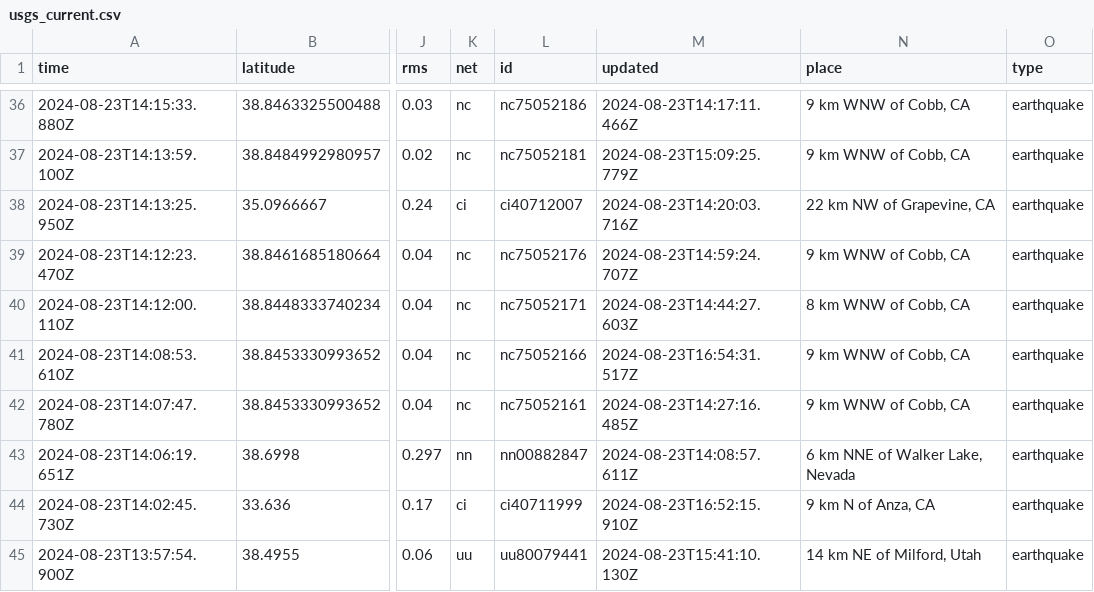
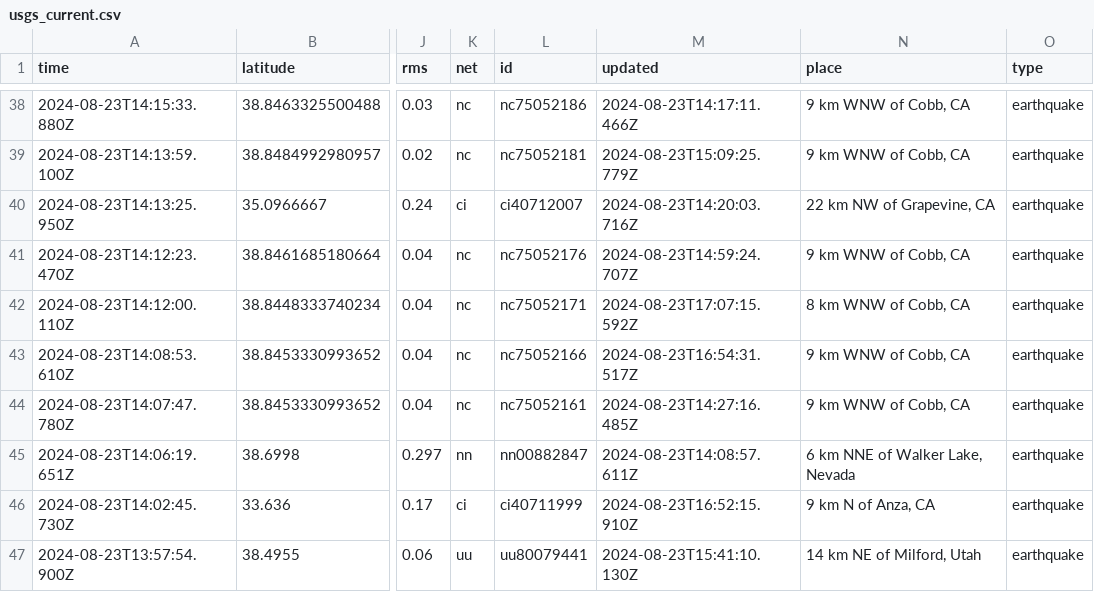
Before and after one commit to abhjtbhrli/nicar22-github-actions, a CSV file: usgs_current.csv, drawn as a sheet; only a part is shown, gaps mark what is left out; addresses are those after the commit; the diff covers the shown part only; the diff names each change by its address in the sheet, - before the commit and + after, or states it on an @@ line.

```diff
--- a/usgs_current.csv
+++ b/usgs_current.csv
-M42 (updated): 2024-08-23T14:44:27.603Z
+M42 (updated): 2024-08-23T17:07:15.592Z
```
Also changed, not shown: 3 added rows, 6 removed rows and 12 edited cells elsewhere in this file, 1 other file.
